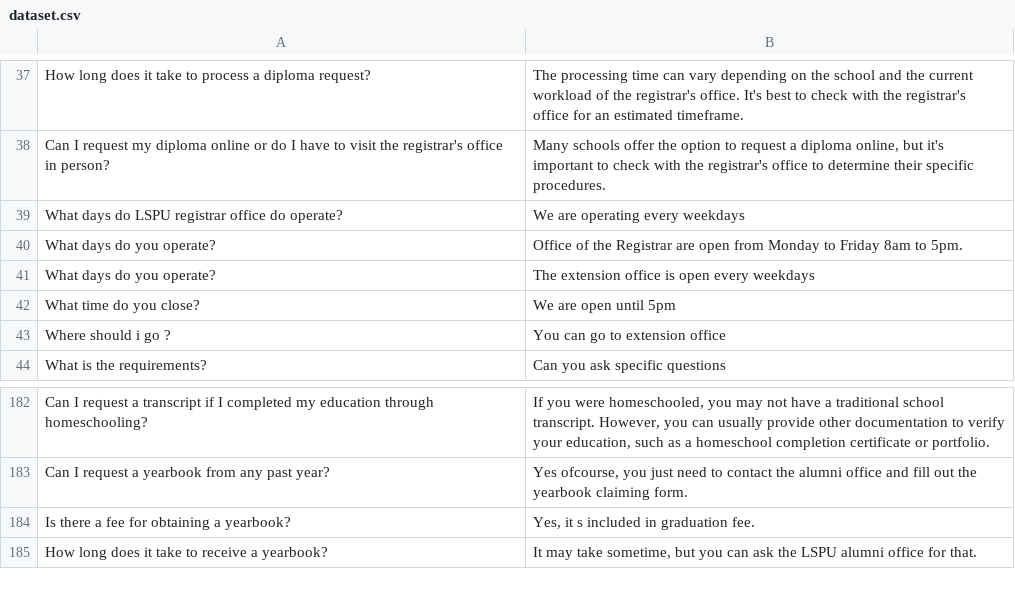
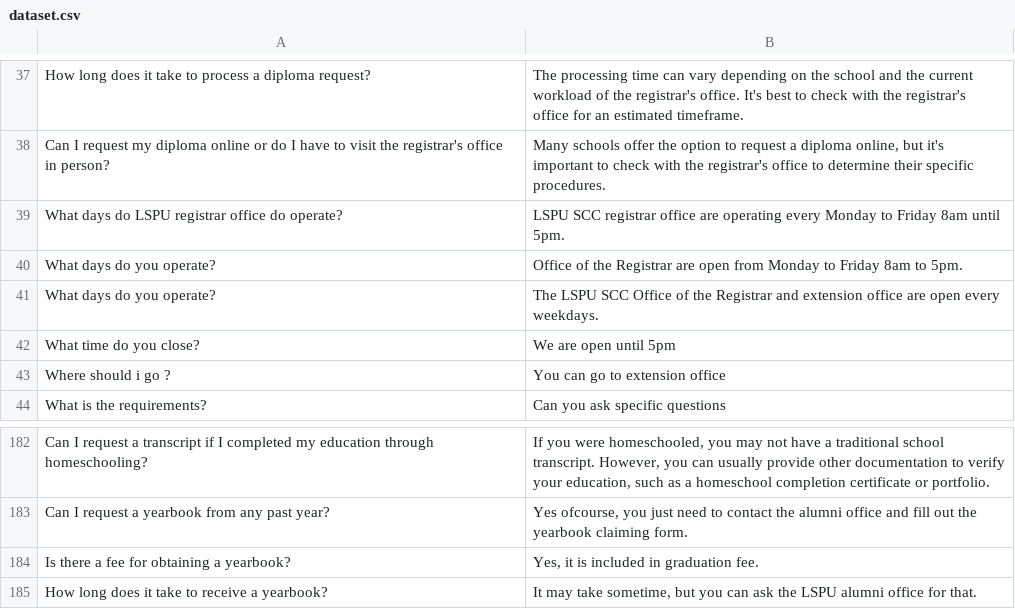
Before and after one commit to thebadsektor/smp3c-g4-chatbot, a CSV file: data/dataset.csv, drawn as a sheet; only a part is shown, gaps mark what is left out; the diff covers the shown part only.

```diff
--- a/data/dataset.csv
+++ b/data/dataset.csv
@@ -39 +39 @@ Can I request my diploma online or do I have to visit the registrar's office in
-What days do LSPU registrar office do operate?,We are operating every weekdays,,
+What days do LSPU registrar office do operate?,LSPU SCC registrar office are operating every Monday to Friday 8am until 5pm.
@@ -41 +41 @@ What days do you operate?,Office of the Registrar are open from Monday to Friday
-What days do you operate?,The extension office is open every weekdays,,
+What days do you operate?,The LSPU SCC Office of the Registrar and extension office are open every weekdays.
@@ -184 +184 @@ Can I request a yearbook from any past year?,"Yes ofcourse, you just need to con
-Is there a fee for obtaining a yearbook?,"Yes, it s included in graduation fee.",,
+Is there a fee for obtaining a yearbook?,"Yes, it is included in graduation fee."
```
Also changed, not shown: 24 added rows and 1 edited cell elsewhere in this file, 3 other files.
